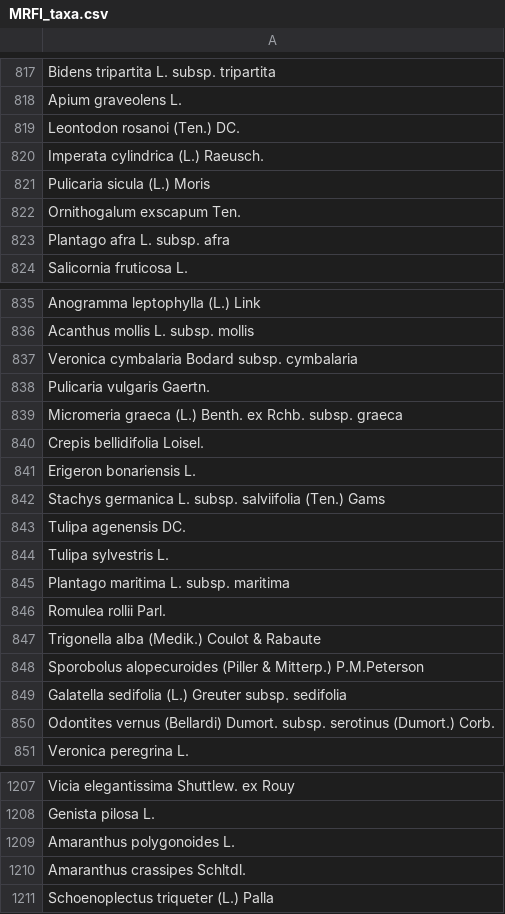
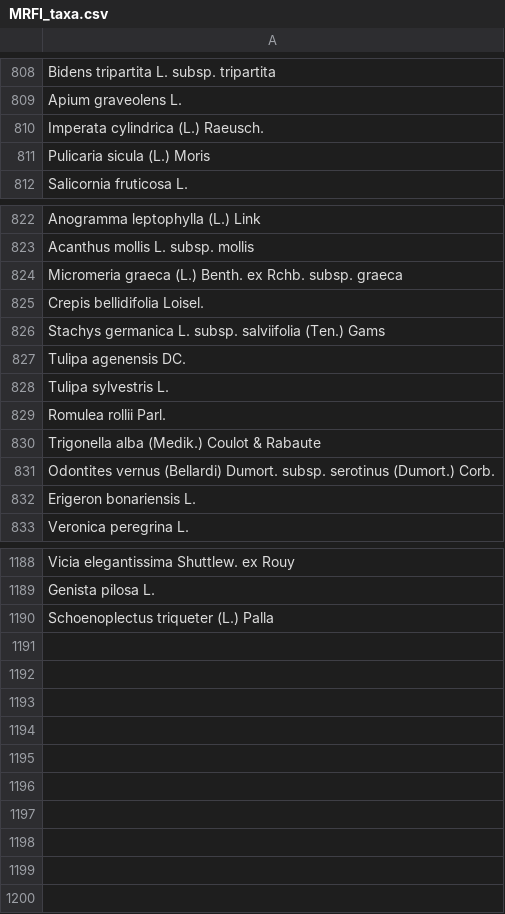
Before and after one commit to otilgreint/ignobioR, a CSV file: MRFI_taxa.csv, drawn as a sheet; only a part is shown, gaps mark what is left out; the diff covers the shown part only.

```diff
--- a/MRFI_taxa.csv
+++ b/MRFI_taxa.csv
@@ -818,7 +809,4 @@
 "Apium graveolens L."
-"Leontodon rosanoi (Ten.) DC."
 "Imperata cylindrica (L.) Raeusch."
 "Pulicaria sicula (L.) Moris"
-"Ornithogalum exscapum Ten."
-"Plantago afra L. subsp. afra"
 "Salicornia fruticosa L."
@@ -836,7 +823,4 @@
 "Acanthus mollis L. subsp. mollis"
-"Veronica cymbalaria Bodard subsp. cymbalaria"
-"Pulicaria vulgaris Gaertn."
 "Micromeria graeca (L.) Benth. ex Rchb. subsp. graeca"
 "Crepis bellidifolia Loisel."
-"Erigeron bonariensis L."
 "Stachys germanica L. subsp. salviifolia (Ten.) Gams"
@@ -844,8 +828,6 @@
 "Tulipa sylvestris L."
-"Plantago maritima L. subsp. maritima"
 "Romulea rollii Parl."
 "Trigonella alba (Medik.) Coulot & Rabaute"
-"Sporobolus alopecuroides (Piller & Mitterp.) P.M.Peterson"
-"Galatella sedifolia (L.) Greuter subsp. sedifolia"
 "Odontites vernus (Bellardi) Dumort. subsp. serotinus (Dumort.) Corb."
+"Erigeron bonariensis L."
 "Veronica peregrina L."
@@ -1208,4 +1189,2 @@
 "Genista pilosa L."
-"Amaranthus polygonoides L."
-"Amaranthus crassipes Schltdl."
 "Schoenoplectus triqueter (L.) Palla"
```
Also changed, not shown: 15 removed rows and 10 moved rows elsewhere in this file, 4 other files.
